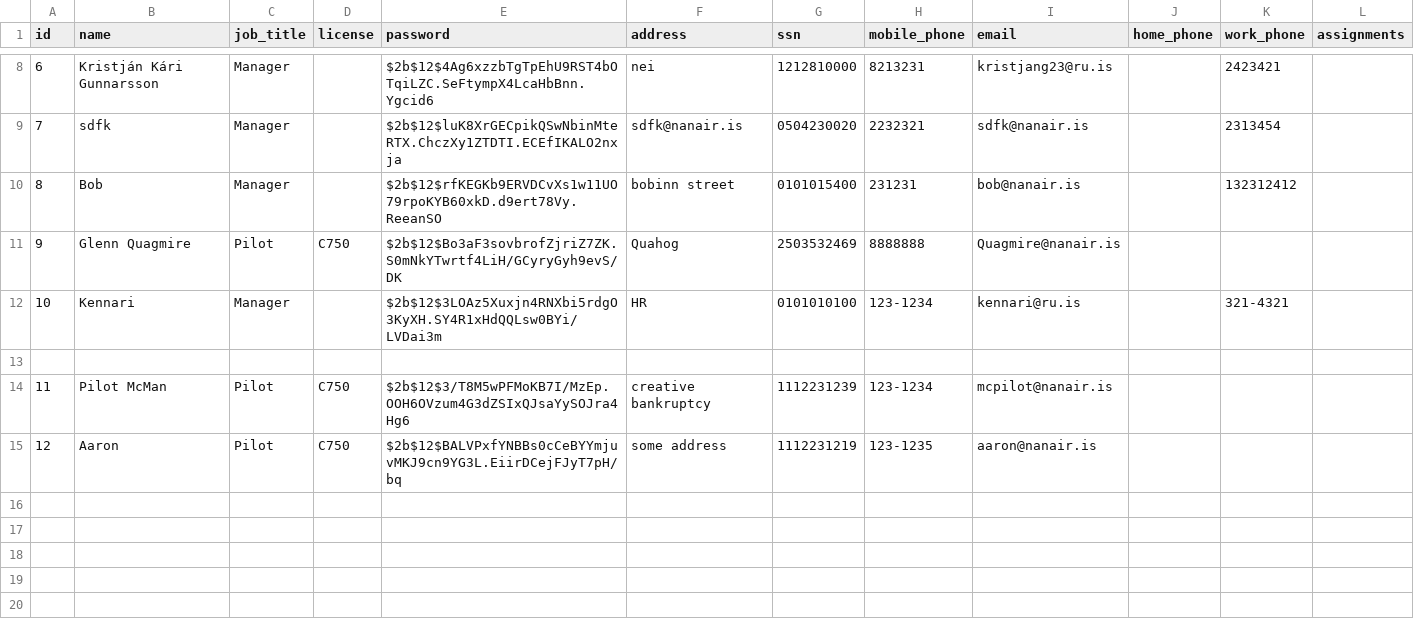
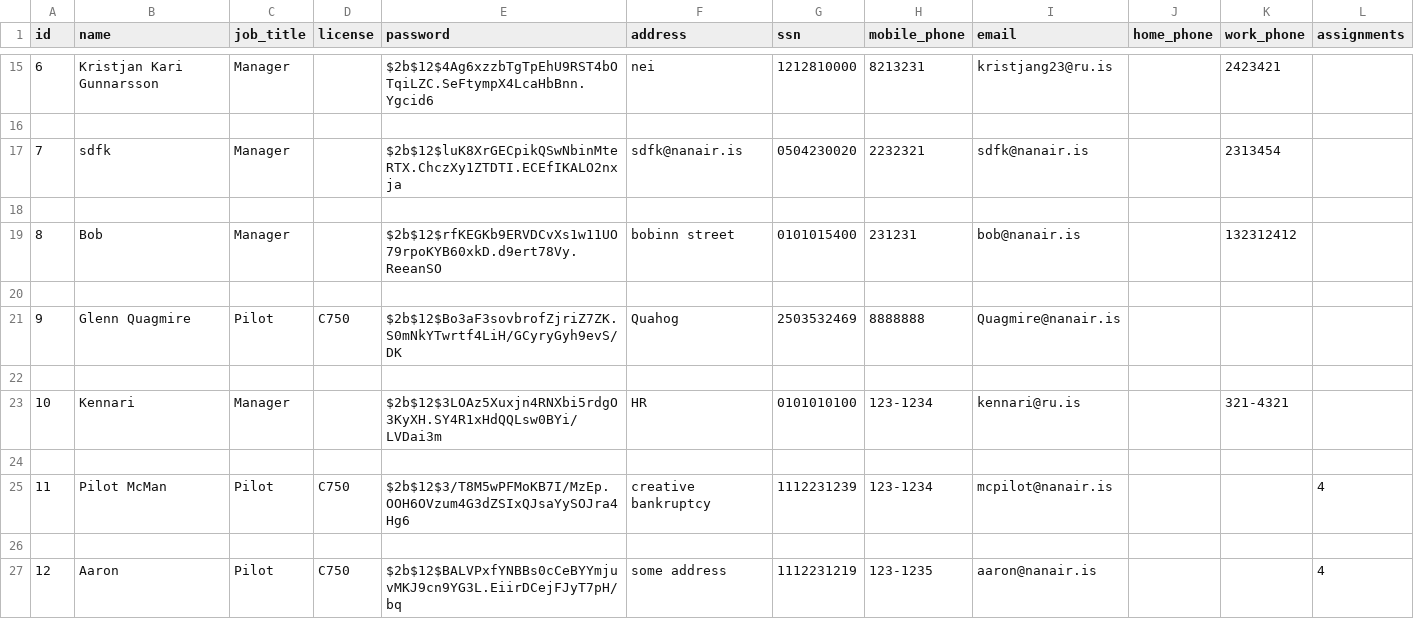
Before and after one commit to Dagurf21/T-113-VLN1, a CSV file: files/employees.csv, drawn as a sheet; only a part is shown, gaps mark what is left out; the diff covers the shown part only.

```diff
--- a/files/employees.csv
+++ b/files/employees.csv
@@ -8,8 +15,13 @@ id,name,job_title,license,password,address,ssn,mobile_phone,email,home_phone,wor
-6,Kristján Kári Gunnarsson,Manager,,$2b$12$4Ag6xzzbTgTpEhU9RST4bOTqiLZC.SeFtympX4LcaHbBnn.Ygcid6,nei,1212810000,8213231,kristjang23@ru.is,,2423421,
+6,Kristjan Kari Gunnarsson,Manager,,$2b$12$4Ag6xzzbTgTpEhU9RST4bOTqiLZC.SeFtympX4LcaHbBnn.Ygcid6,nei,1212810000,8213231,kristjang23@ru.is,,2423421,
+
 7,sdfk,Manager,,$2b$12$luK8XrGECpikQSwNbinMteRTX.ChczXy1ZTDTI.ECEfIKALO2nxja,sdfk@nanair.is,0504230020,2232321,sdfk@nanair.is,,2313454,
+
 8,Bob,Manager,,$2b$12$rfKEGKb9ERVDCvXs1w11UO79rpoKYB60xkD.d9ert78Vy.ReeanSO,bobinn street,0101015400,231231,bob@nanair.is,,132312412,
+
 9,Glenn Quagmire,Pilot,C750,$2b$12$Bo3aF3sovbrofZjriZ7ZK.S0mNkYTwrtf4LiH/GCyryGyh9evS/DK,Quahog,2503532469,8888888,Quagmire@nanair.is,,,
+
 10,Kennari,Manager,,$2b$12$3LOAz5Xuxjn4RNXbi5rdgO3KyXH.SY4R1xHdQQLsw0BYi/LVDai3m,HR,0101010100,123-1234,kennari@ru.is,,321-4321,
 
-11,Pilot McMan,Pilot,C750,$2b$12$3/T8M5wPFMoKB7I/MzEp.OOH6OVzum4G3dZSIxQJsaYySOJra4Hg6,creative bankruptcy,1112231239,123-1234,mcpilot@nanair.is,,,
-12,Aaron,Pilot,C750,$2b$12$BALVPxfYNBBs0cCeBYYmjuvMKJ9cn9YG3L.EiirDCejFJyT7pH/bq,some address,1112231219,123-1235,aaron@nanair.is,,,
+11,Pilot McMan,Pilot,C750,$2b$12$3/T8M5wPFMoKB7I/MzEp.OOH6OVzum4G3dZSIxQJsaYySOJra4Hg6,creative bankruptcy,1112231239,123-1234,mcpilot@nanair.is,,,4
+
+12,Aaron,Pilot,C750,$2b$12$BALVPxfYNBBs0cCeBYYmjuvMKJ9cn9YG3L.EiirDCejFJyT7pH/bq,some address,1112231219,123-1235,aaron@nanair.is,,,4
```
Also changed, not shown: 7 added rows elsewhere in this file, files/voyages.csv, 1 other file.
